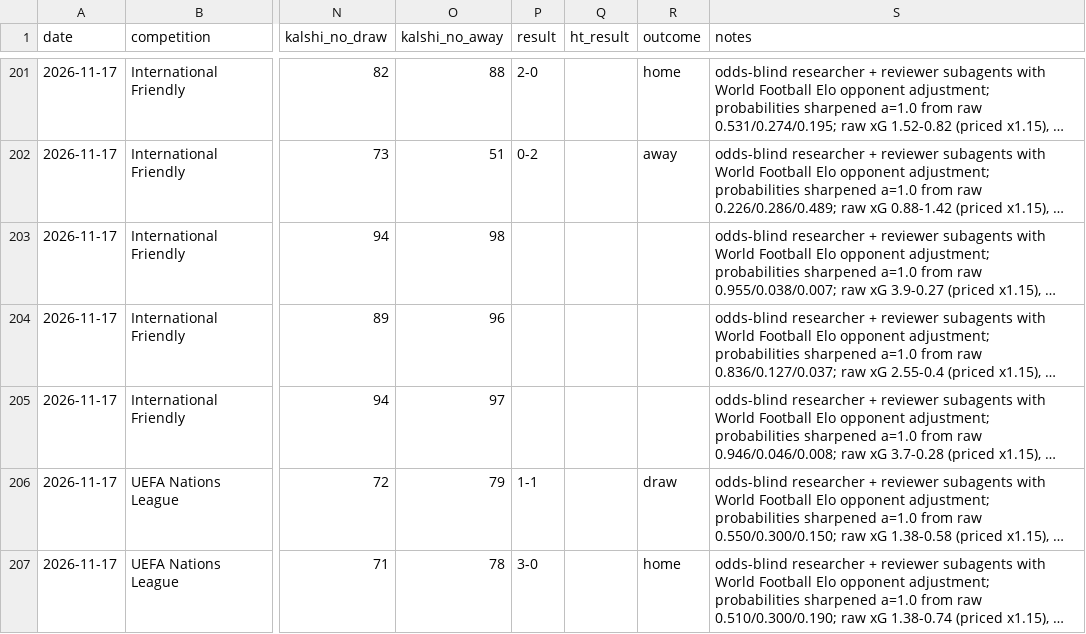
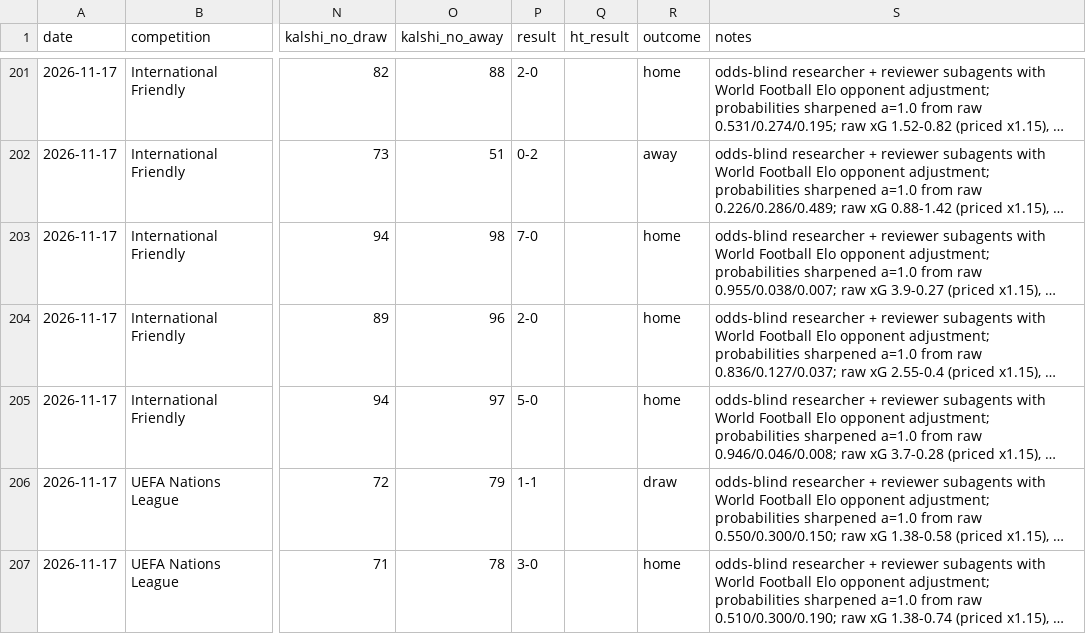
Before and after one commit to bobaoxu2001/Quantitative-Finance, a CSV file: football/predictions_log.csv, drawn as a sheet; only a part is shown, gaps mark what is left out; long unchanged cells end in …; the diff names each change by its address in the sheet, - before the commit and + after, or states it on an @@ line.

```diff
--- a/football/predictions_log.csv
+++ b/football/predictions_log.csv
-P203 (result): (empty)
+P203 (result): 7-0
-R203:R205 (outcome): (empty)
+R203:R205 (outcome): home
-P204 (result): (empty)
+P204 (result): 2-0
-P205 (result): (empty)
+P205 (result): 5-0
```
Also changed, not shown: 2 other files.
